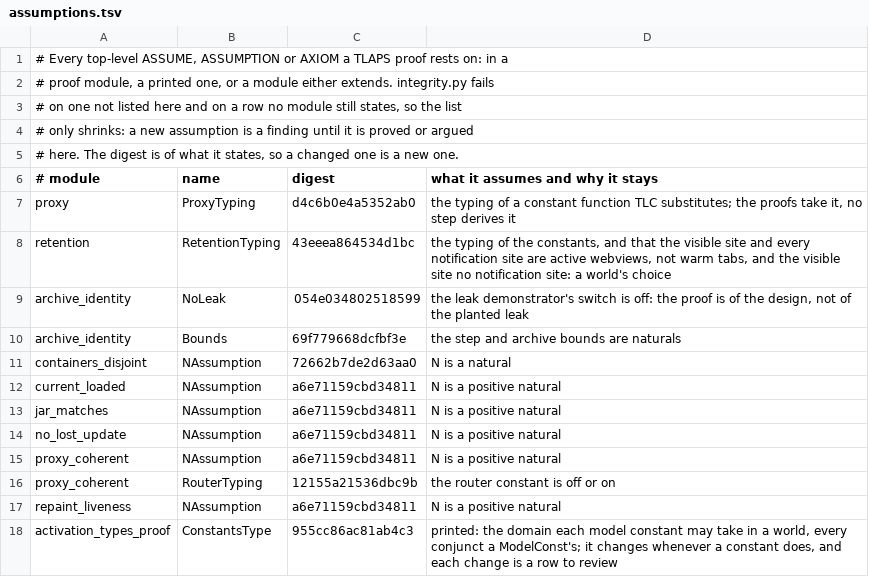
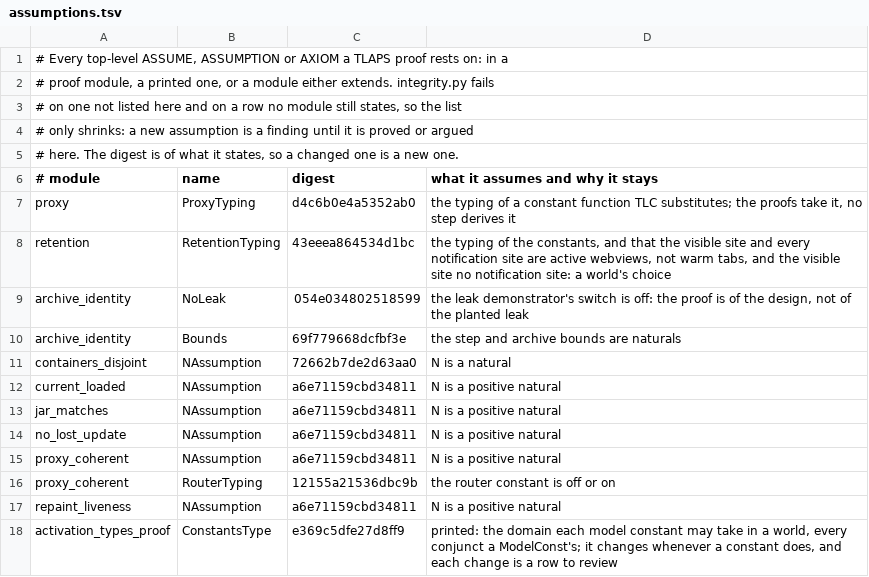
Before and after one commit to theoden8/webspace_app, a TSV file: formal/proofs/assumptions.tsv, drawn as a sheet.

```diff
--- a/formal/proofs/assumptions.tsv
+++ b/formal/proofs/assumptions.tsv
@@ -17,2 +17,2 @@ proxy_coherent	RouterTyping	12155a21536dbc9b	the router constant is off or on
 repaint_liveness	NAssumption	a6e71159cbd34811	N is a positive natural
-activation_types_proof	ConstantsType	955cc86ac81ab4c3	printed: the domain each model constant may take in a world, every conjunct a ModelConst's; it changes whenever a constant does, and each change is a row to review
+activation_types_proof	ConstantsType	e369c5dfe27d8ff9	printed: the domain each model constant may take in a world, every conjunct a ModelConst's; it changes whenever a constant does, and each change is a row to review
```
